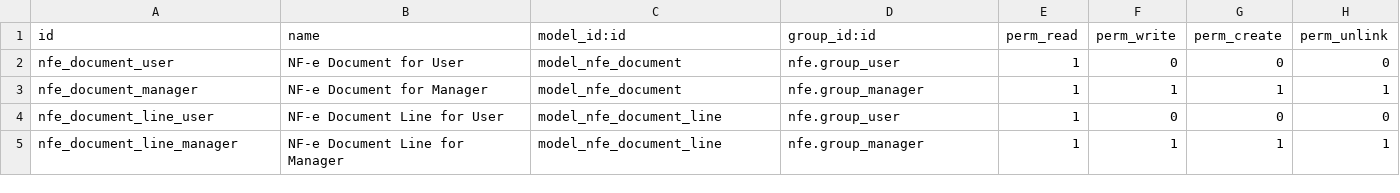
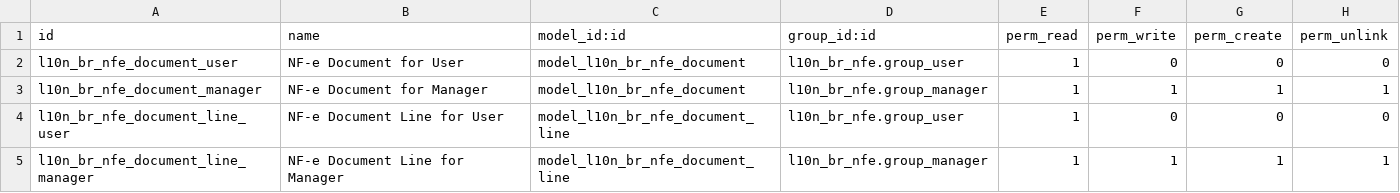
Before and after one commit to rieh/l10n-brazil, a CSV file: l10n_br_nfe/security/ir.model.access.csv, drawn as a sheet.

```diff
--- a/l10n_br_nfe/security/ir.model.access.csv
+++ b/l10n_br_nfe/security/ir.model.access.csv
@@ -1,5 +1,5 @@
 "id","name","model_id:id","group_id:id","perm_read","perm_write","perm_create","perm_unlink"
-"nfe_document_user","NF-e Document for User","model_nfe_document","nfe.group_user",1,0,0,0
-"nfe_document_manager","NF-e Document for Manager","model_nfe_document","nfe.group_manager",1,1,1,1
-"nfe_document_line_user","NF-e Document Line for User","model_nfe_document_line","nfe.group_user",1,0,0,0
-"nfe_document_line_manager","NF-e Document Line for Manager","model_nfe_document_line","nfe.group_manager",1,1,1,1
+"l10n_br_nfe_document_user","NF-e Document for User","model_l10n_br_nfe_document","l10n_br_nfe.group_user",1,0,0,0
+"l10n_br_nfe_document_manager","NF-e Document for Manager","model_l10n_br_nfe_document","l10n_br_nfe.group_manager",1,1,1,1
+"l10n_br_nfe_document_line_user","NF-e Document Line for User","model_l10n_br_nfe_document_line","l10n_br_nfe.group_user",1,0,0,0
+"l10n_br_nfe_document_line_manager","NF-e Document Line for Manager","model_l10n_br_nfe_document_line","l10n_br_nfe.group_manager",1,1,1,1
```
Also changed, not shown: 5 other files.
